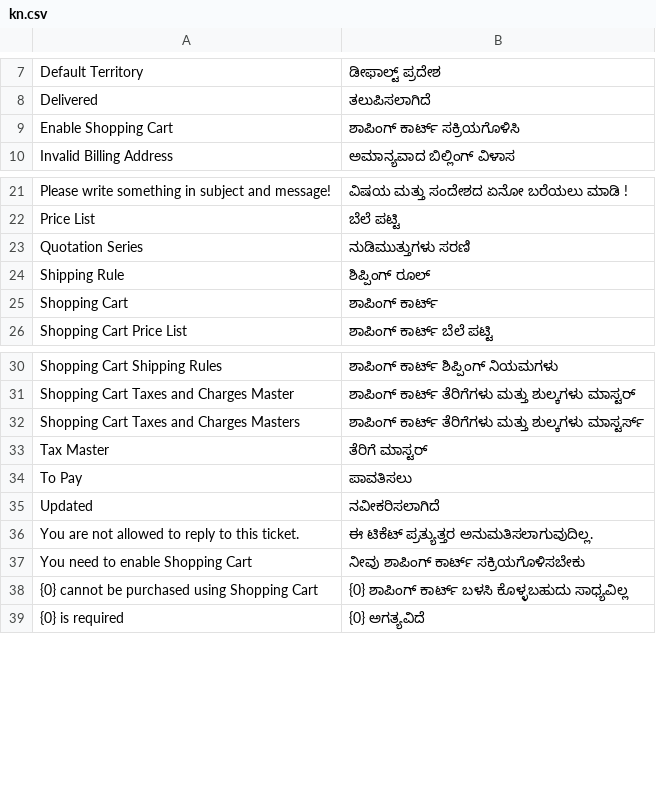
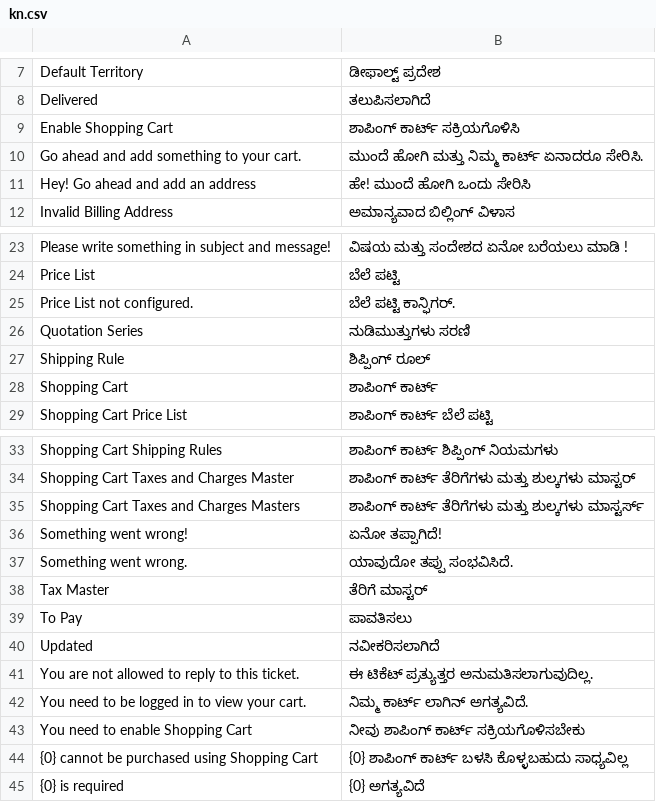
Before and after one commit to frappe/shopping_cart, a CSV file: shopping_cart/translations/kn.csv, drawn as a sheet; only a part is shown, gaps mark what is left out.

```diff
--- a/shopping_cart/translations/kn.csv
+++ b/shopping_cart/translations/kn.csv
@@ -9,2 +9,4 @@ Delivered,ತಲುಪಿಸಲಾಗಿದೆ
 Enable Shopping Cart,ಶಾಪಿಂಗ್ ಕಾರ್ಟ್ ಸಕ್ರಿಯಗೊಳಿಸಿ
+Go ahead and add something to your cart.,ಮುಂದೆ ಹೋಗಿ ಮತ್ತು ನಿಮ್ಮ ಕಾರ್ಟ್ ಏನಾದರೂ ಸೇರಿಸಿ.
+Hey! Go ahead and add an address,ಹೇ! ಮುಂದೆ ಹೋಗಿ ಒಂದು ಸೇರಿಸಿ
 Invalid Billing Address,ಅಮಾನ್ಯವಾದ ಬಿಲ್ಲಿಂಗ್ ವಿಳಾಸ
@@ -22,2 +24,3 @@ Please write something in subject and message!,ವಿಷಯ ಮತ್ತು ಸ
 Price List,ಬೆಲೆ ಪಟ್ಟಿ
+Price List not configured.,ಬೆಲೆ ಪಟ್ಟಿ ಕಾನ್ಫಿಗರ್.
 Quotation Series,ನುಡಿಮುತ್ತುಗಳು ಸರಣಿ
@@ -32,2 +35,4 @@ Shopping Cart Taxes and Charges Master,ಶಾಪಿಂಗ್ ಕಾರ್ಟ್
 Shopping Cart Taxes and Charges Masters,ಶಾಪಿಂಗ್ ಕಾರ್ಟ್ ತೆರಿಗೆಗಳು ಮತ್ತು ಶುಲ್ಕಗಳು ಮಾಸ್ಟರ್ಸ್
+Something went wrong!,ಏನೋ ತಪ್ಪಾಗಿದೆ!
+Something went wrong.,ಯಾವುದೋ ತಪ್ಪು ಸಂಭವಿಸಿದೆ.
 Tax Master,ತೆರಿಗೆ ಮಾಸ್ಟರ್
@@ -36,2 +41,3 @@ Updated,ನವೀಕರಿಸಲಾಗಿದೆ
 You are not allowed to reply to this ticket.,ಈ ಟಿಕೆಟ್ ಪ್ರತ್ಯುತ್ತರ ಅನುಮತಿಸಲಾಗುವುದಿಲ್ಲ.
+You need to be logged in to view your cart.,ನಿಮ್ಮ ಕಾರ್ಟ್ ಲಾಗಿನ್ ಅಗತ್ಯವಿದೆ.
 You need to enable Shopping Cart,ನೀವು ಶಾಪಿಂಗ್ ಕಾರ್ಟ್ ಸಕ್ರಿಯಗೊಳಿಸಬೇಕು
```
Also changed, not shown: shopping_cart/translations/el.csv, shopping_cart/translations/hi.csv, 21 other files.
